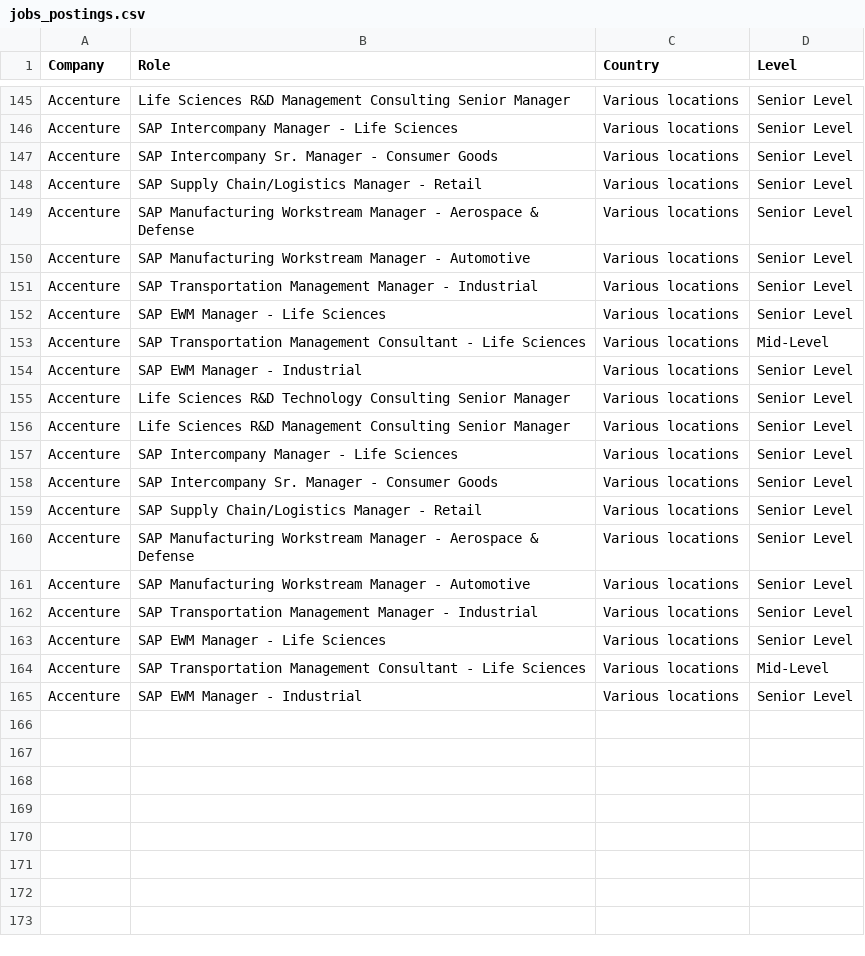
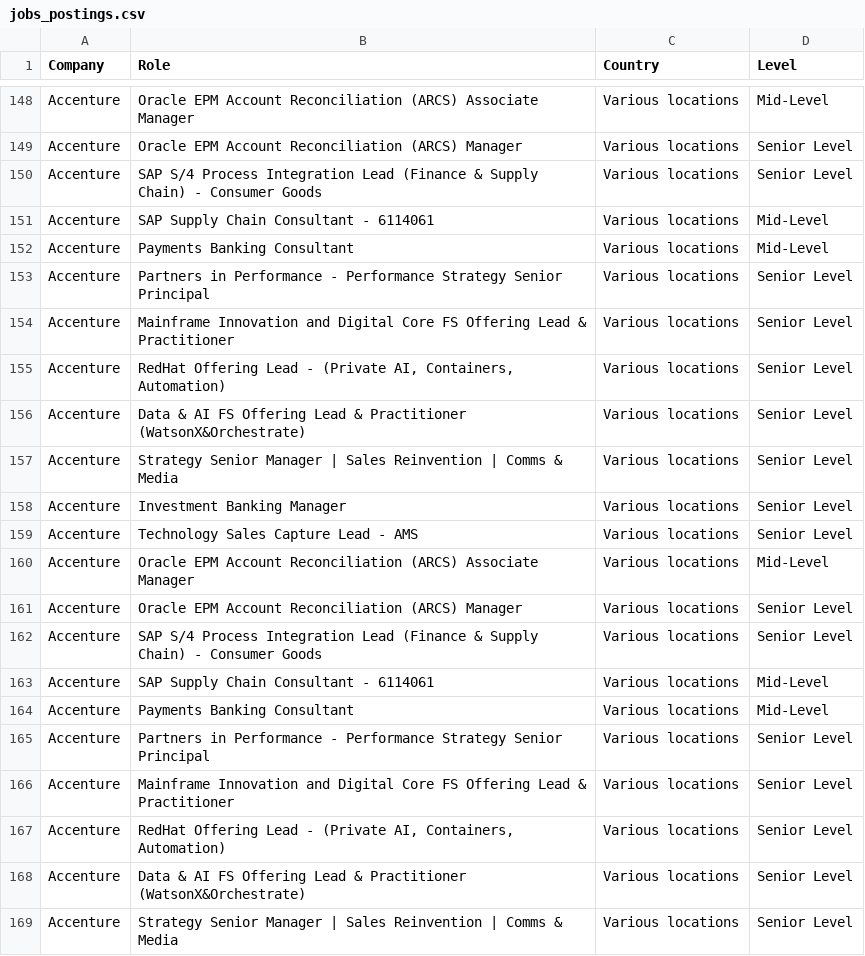
Before and after one commit to nefigarcia/outsourcing-analysis, a CSV file: jobs_postings.csv, drawn as a sheet; only a part is shown, gaps mark what is left out; addresses are those after the commit; the diff covers the shown part only; the diff names each change by its address in the sheet, - before the commit and + after, or states it on an @@ line.

```diff
--- a/jobs_postings.csv
+++ b/jobs_postings.csv
-B148 (Role): Life Sciences R&D Management Consulting Senior Manager
+B148 (Role): Oracle EPM Account Reconciliation (ARCS) Associate Manager
-D148 (Level): Senior Level
+D148 (Level): Mid-Level
-B149 (Role): SAP Intercompany Manager - Life Sciences
+B149 (Role): Oracle EPM Account Reconciliation (ARCS) Manager
-B150 (Role): SAP Intercompany Sr. Manager - Consumer…
+B150 (Role): SAP S/4 Process Integration Lead (Finance & Supply Chain) - Consumer…
-B151 (Role): SAP Supply Chain/Logistics Manager - Retail
+B151 (Role): SAP Supply Chain Consultant - 6114061
-D151 (Level): Senior Level
+D151 (Level): Mid-Level
+row 152: Accenture | Payments Banking Consultant | Various locations | Mid-Level
-B153 (Role): SAP Manufacturing Workstream Manager - Aerospace & Defense
+B153 (Role): Partners in Performance - Performance Strategy Senior Principal
-B154 (Role): SAP Manufacturing Workstream Manager - Automotive
+B154 (Role): Mainframe Innovation and Digital Core FS Offering Lead & Practitioner
-B155 (Role): SAP Transportation Management Manager - Industrial
+B155 (Role): RedHat Offering Lead - (Private AI, Containers, Automation)
-B156 (Role): SAP EWM Manager - Life Sciences
+B156 (Role): Data & AI FS Offering Lead & Practitioner (WatsonX&Orchestrate)
-B157 (Role): SAP Transportation Management Consultant - Life Sciences
+B157 (Role): Strategy Senior Manager | Sales Reinvention | Comms & Media
-D157 (Level): Mid-Level
+D157 (Level): Senior Level
-B158 (Role): SAP EWM Manager - Industrial
+B158 (Role): Investment Banking Manager
-B159 (Role): Life Sciences R&D Technology Consulting Senior Manager
+B159 (Role): Technology Sales Capture Lead - AMS
-B160 (Role): Life Sciences R&D Management Consulting Senior Manager
+B160 (Role): Oracle EPM Account Reconciliation (ARCS) Associate Manager
-D160 (Level): Senior Level
+D160 (Level): Mid-Level
-B161 (Role): SAP Intercompany Manager - Life Sciences
+B161 (Role): Oracle EPM Account Reconciliation (ARCS) Manager
-B162 (Role): SAP Intercompany Sr. Manager - Consumer…
+B162 (Role): SAP S/4 Process Integration Lead (Finance & Supply Chain) - Consumer…
-B163 (Role): SAP Supply Chain/Logistics Manager - Retail
+B163 (Role): SAP Supply Chain Consultant - 6114061
-D163:D164 (Level): Senior Level
+D163:D164 (Level): Mid-Level
-B164 (Role): SAP Manufacturing Workstream Manager - Aerospace & Defense
+B164 (Role): Payments Banking Consultant
-B165 (Role): SAP Manufacturing Workstream Manager - Automotive
+B165 (Role): Partners in Performance - Performance Strategy Senior Principal
-B166 (Role): SAP Transportation Management Manager - Industrial
+B166 (Role): Mainframe Innovation and Digital Core FS Offering Lead & Practitioner
-B167 (Role): SAP EWM Manager - Life Sciences
+B167 (Role): RedHat Offering Lead - (Private AI, Containers, Automation)
-B168 (Role): SAP Transportation Management Consultant - Life Sciences
+B168 (Role): Data & AI FS Offering Lead & Practitioner (WatsonX&Orchestrate)
-D168 (Level): Mid-Level
+D168 (Level): Senior Level
-B169 (Role): SAP EWM Manager - Industrial
+B169 (Role): Strategy Senior Manager | Sales Reinvention | Comms & Media
```
Also changed, not shown: 3 added rows, 33 moved rows and 28 edited cells elsewhere in this file.
